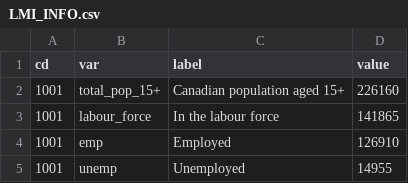
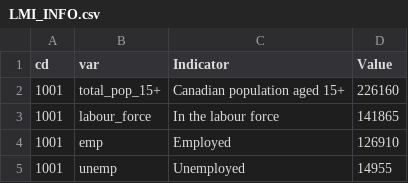
Before and after one commit to do-demers/LMI_Map, a CSV file: data/LMI_INFO.csv, drawn as a sheet; only a part is shown.

Commit message:
-Fixed LMI rate number formats -Changed CSV headers for better page table titles

```diff
--- a/data/LMI_INFO.csv
+++ b/data/LMI_INFO.csv
@@ -1,2 +1,2 @@
-cd,var,label,value
+cd,var,Indicator,Value
 1001,total_pop_15+,Canadian population aged 15+,226160
```
Also changed, not shown: data/COMMUTE_INFO.csv, data/LMI_PS_NOC_INFO.csv, 2 other files.
